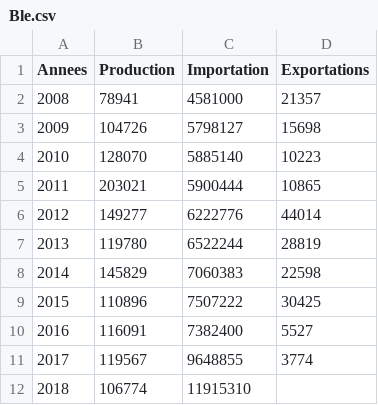
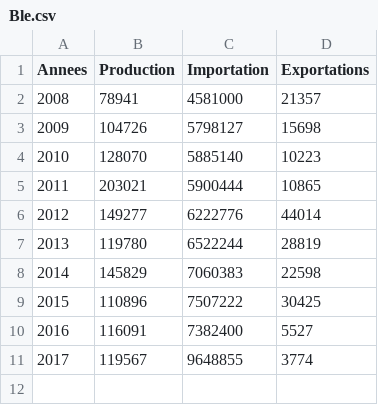
Before and after one commit to Projetvisualisation2/Projevisualisation2.github.io, a CSV file: evodata2/Ble.csv, drawn as a sheet; the diff names each change by its address in the sheet, - before the commit and + after, or states it on an @@ line.

Commit message:
Update Ble.csv

```diff
--- a/evodata2/Ble.csv
+++ b/evodata2/Ble.csv
-row 12: 2018 | 106774 | 11915310
```
